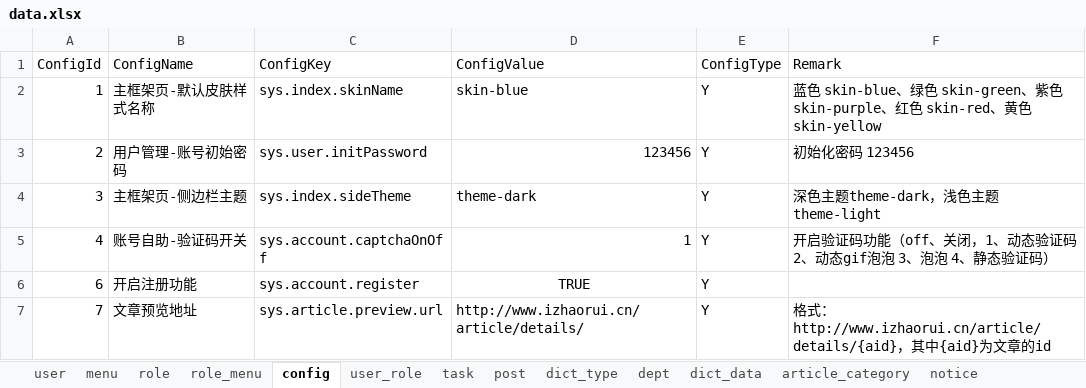
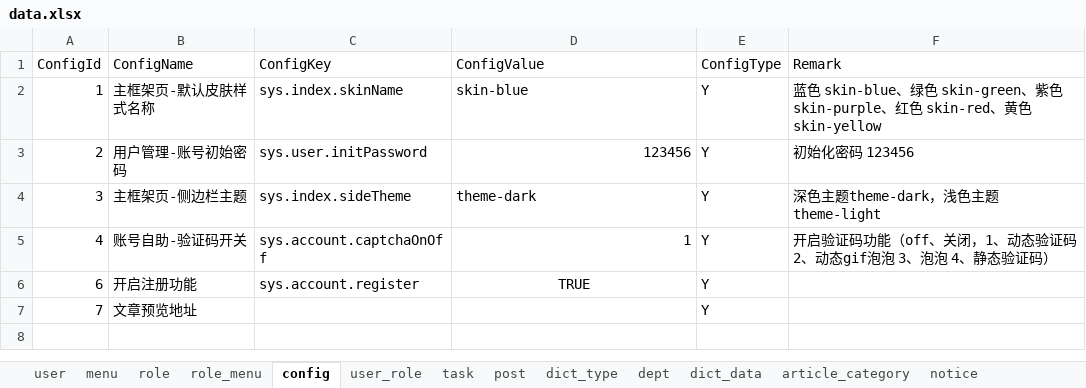
Before and after one commit to izhaorui/Zr.Admin.NET, an Excel workbook: ZR.Admin.WebApi/wwwroot/data.xlsx, sheet config, drawn as a sheet; values as stored, in another font and other column widths than the file's, no borders; the diff names each change by its address in the sheet, - before the commit and + after, or states it on an @@ line.

Commit message:
update wwwroot/data.xlsx

```diff
--- a/ZR.Admin.WebApi/wwwroot/data.xlsx (sheet config)
+++ b/ZR.Admin.WebApi/wwwroot/data.xlsx (sheet config)
-C7 (ConfigKey): sys.article.preview.url
+C7 (ConfigKey): (empty)
-D7 (ConfigValue): http://www.izhaorui.cn/article/details/
+D7 (ConfigValue): (empty)
-F7 (Remark): 格式：http://www.izhaorui.cn/article/details/{aid}，其中{aid}为文章的id
+F7 (Remark): (empty)
```
